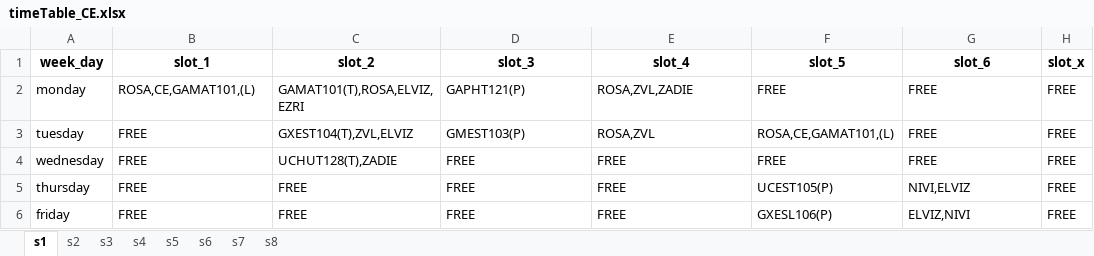
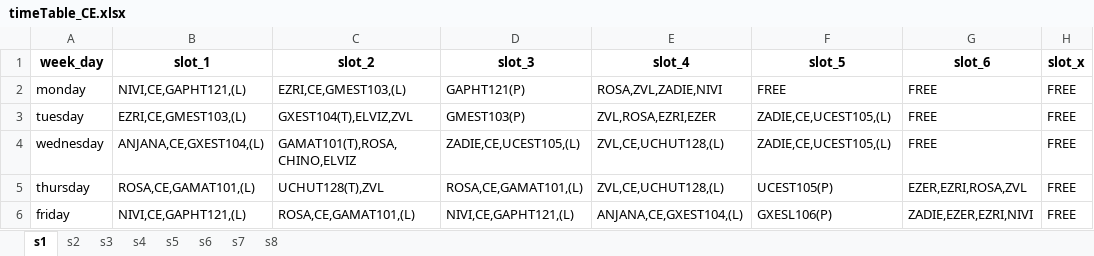
Before and after one commit to johnkjose/projects_myTimetable, an Excel workbook: timeTable_CE.xlsx, sheet s1, drawn as a sheet; values as stored, in another font and other column widths than the file's, no borders; the diff names each change by its address in the sheet, - before the commit and + after, or states it on an @@ line.

```diff
--- a/timeTable_CE.xlsx (sheet s1)
+++ b/timeTable_CE.xlsx (sheet s1)
-B2 (slot_1): ROSA,CE,GAMAT101,(L)
+B2 (slot_1): NIVI,CE,GAPHT121,(L)
-C2 (slot_2): GAMAT101(T),ROSA,ELVIZ,EZRI
+C2 (slot_2): EZRI,CE,GMEST103,(L)
-E2 (slot_4): ROSA,ZVL,ZADIE
+E2 (slot_4): ROSA,ZVL,ZADIE,NIVI
-B3 (slot_1): FREE
+B3 (slot_1): EZRI,CE,GMEST103,(L)
-C3 (slot_2): GXEST104(T),ZVL,ELVIZ
+C3 (slot_2): GXEST104(T),ELVIZ,ZVL
-E3 (slot_4): ROSA,ZVL
+E3 (slot_4): ZVL,ROSA,EZRI,EZER
-F3 (slot_5): ROSA,CE,GAMAT101,(L)
+F3 (slot_5): ZADIE,CE,UCEST105,(L)
-B4 (slot_1): FREE
+B4 (slot_1): ANJANA,CE,GXEST104,(L)
-C4 (slot_2): UCHUT128(T),ZADIE
+C4 (slot_2): GAMAT101(T),ROSA,CHINO,ELVIZ
-D4 (slot_3): FREE
+D4 (slot_3): ZADIE,CE,UCEST105,(L)
-E4:E5 (slot_4): FREE
+E4:E5 (slot_4): ZVL,CE,UCHUT128,(L)
-F4 (slot_5): FREE
+F4 (slot_5): ZADIE,CE,UCEST105,(L)
-B5 (slot_1): FREE
+B5 (slot_1): ROSA,CE,GAMAT101,(L)
-C5 (slot_2): FREE
+C5 (slot_2): UCHUT128(T),ZVL
-D5 (slot_3): FREE
+D5 (slot_3): ROSA,CE,GAMAT101,(L)
-G5 (slot_6): NIVI,ELVIZ
+G5 (slot_6): EZER,EZRI,ROSA,ZVL
-B6 (slot_1): FREE
+B6 (slot_1): NIVI,CE,GAPHT121,(L)
-C6 (slot_2): FREE
+C6 (slot_2): ROSA,CE,GAMAT101,(L)
-D6 (slot_3): FREE
+D6 (slot_3): NIVI,CE,GAPHT121,(L)
-E6 (slot_4): FREE
+E6 (slot_4): ANJANA,CE,GXEST104,(L)
-G6 (slot_6): ELVIZ,NIVI
+G6 (slot_6): ZADIE,EZER,EZRI,NIVI
```
Also changed, not shown: faculty_assignment_ODD.xlsx, timeTable_ME.xlsx, 3 other files.
